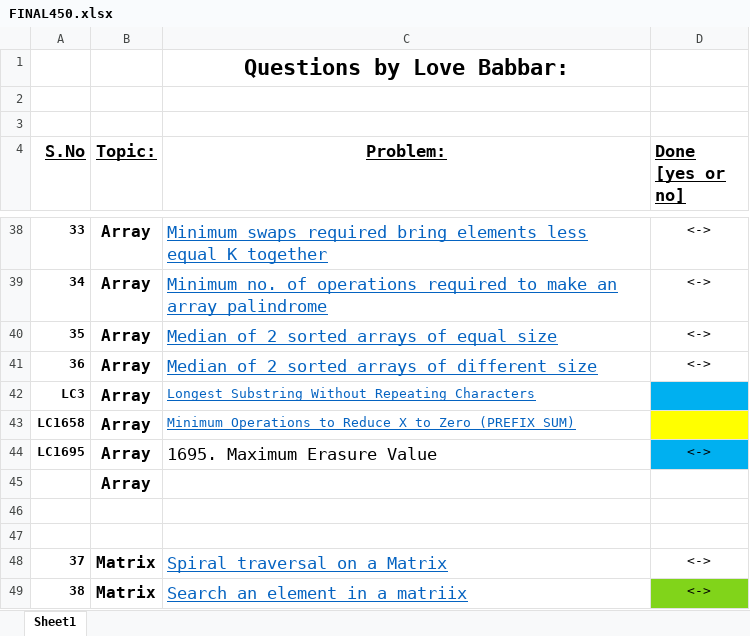
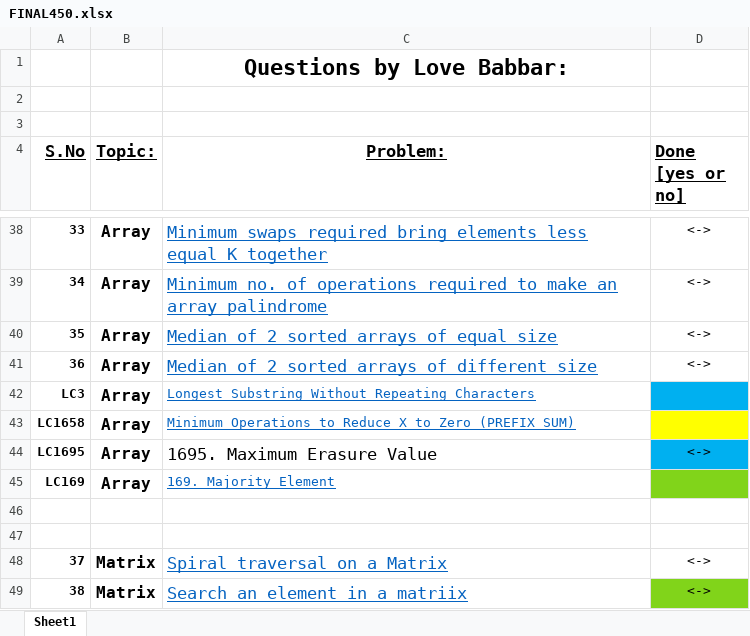
Before and after one commit to aryanagrawal22/DSA-Problem-Solving, an Excel workbook: FINAL450.xlsx, sheet Sheet1, drawn as a sheet; only a part is shown, gaps mark what is left out; values as stored, in another font and other column widths than the file's, no borders; removed rows and columns are numbered as before the commit, all else as after; the diff names each change by its address in the sheet, - before the commit and + after, or states it on an @@ line.

```diff
--- a/FINAL450.xlsx (sheet Sheet1)
+++ b/FINAL450.xlsx (sheet Sheet1)
-row 45:  | Array
+row 45: LC169 | Array | 169. Majority Element
```
Also changed, not shown: 1 other file.
